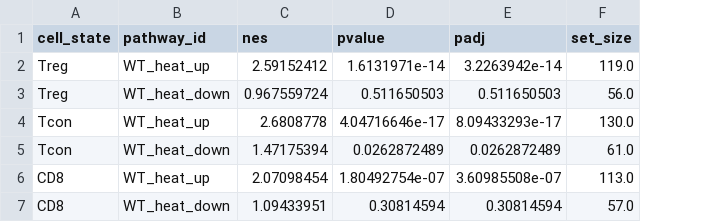
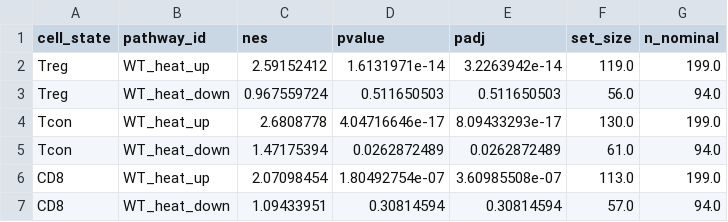
Before and after one commit to Mogilenko-Lab/STING-JR-human-treg-arthritis, a CSV file: 03_results/05_scoring/tables/_overview/wt_heat_nes_forest.csv, drawn as a sheet; the diff names each change by its address in the sheet, - before the commit and + after, or states it on an @@ line.

Commit message:
fix(jia): state the pan-T answer on the NES dot plot, with effective set size and both arms
The caption asked whether the enrichment is "Treg-preferential over
Tcon/CD8" and the how-to-read said to read Treg-preference as whether the
Treg NES is largest. The plotted answer is no: Tcon 2.6808778, Treg
2.5915241, CD8 2.0709845, all padj below 1e-6. The panel now carries the
question and the negative answer in its title, derived from the plotted
rows rather than asserted, and says that Tregs are in the result rather
than privileged in it. "Treg signature" survives only as derivation
naming — the set comes from mouse iTreg 37/39 C contrasts.

Every point prints effective size against nominal, 119/130/113 of 199 up
and 56/61/57 of 94 down, because that size tracks the NES across these
three rows and the ordering is not a biological ranking.

The down arm gets its own reading: significant in Tcon at 1.4717539, FDR
0.026, the same sign as the up arm, and no direction in Treg or CD8. It
is generated from the table, so it cannot outlive the data.

Reader-facing strings no longer say "forest". The table carries nes,
pvalue, padj and set_size and no interval, so this is an ordered dot
plot. The file stem stays: integration/03_results/final_report/_paths.R
binds it.

```diff
--- a/03_results/05_scoring/tables/_overview/wt_heat_nes_forest.csv
+++ b/03_results/05_scoring/tables/_overview/wt_heat_nes_forest.csv
+column G (n_nominal), rows 2-7: 199.0 | 94.0 | 199.0 | 94.0 | 199.0 | 94.0
```
Also changed, not shown: 2 other files.
